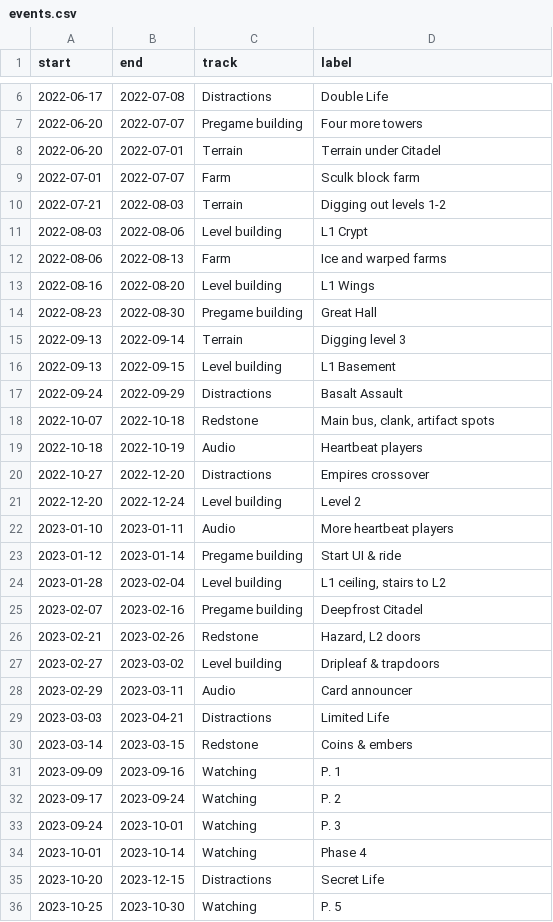
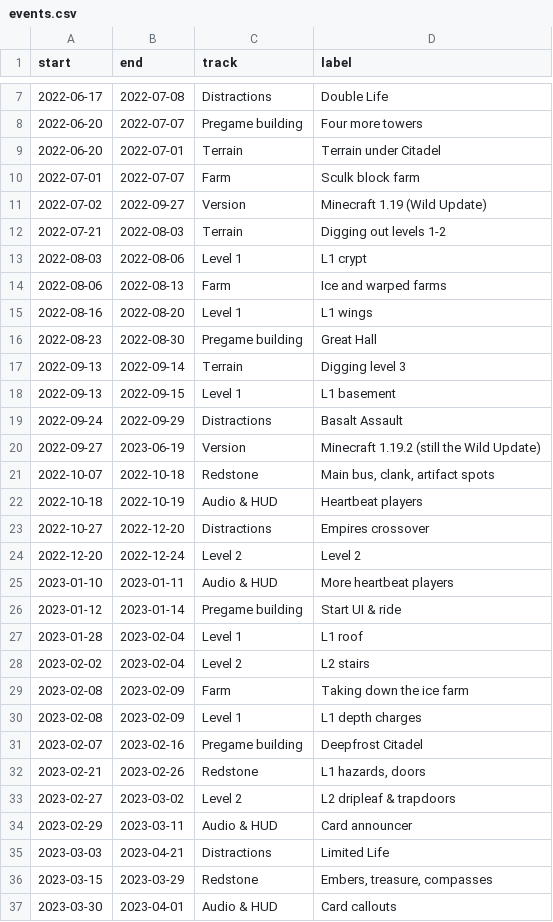
Before and after one commit to AcipenserSturio/mi, a CSV file: public/events.csv, drawn as a sheet; only a part is shown, gaps mark what is left out; the shorter side is filled out with more unchanged rows; the diff covers the shown part only.

Commit message:
add more events

```diff
--- a/public/events.csv
+++ b/public/events.csv
@@ -9,22 +10,28 @@ start,end,track,label
 2022-07-01,2022-07-07,Farm,Sculk block farm
+2022-07-02,2022-09-27,Version,"Minecraft 1.19 (Wild Update)"
 2022-07-21,2022-08-03,Terrain,Digging out levels 1-2
-2022-08-03,2022-08-06,Level building,L1 Crypt
+2022-08-03,2022-08-06,Level 1,L1 crypt
 2022-08-06,2022-08-13,Farm,Ice and warped farms
-2022-08-16,2022-08-20,Level building,L1 Wings
+2022-08-16,2022-08-20,Level 1,L1 wings
 2022-08-23,2022-08-30,Pregame building,Great Hall
 2022-09-13,2022-09-14,Terrain,Digging level 3
-2022-09-13,2022-09-15,Level building,L1 Basement
+2022-09-13,2022-09-15,Level 1,L1 basement
 2022-09-24,2022-09-29,Distractions,Basalt Assault
+2022-09-27,2023-06-19,Version,"Minecraft 1.19.2 (still the Wild Update)"
 2022-10-07,2022-10-18,Redstone,"Main bus, clank, artifact spots"
-2022-10-18,2022-10-19,Audio,Heartbeat players
+2022-10-18,2022-10-19,Audio & HUD,Heartbeat players
 2022-10-27,2022-12-20,Distractions,Empires crossover
-2022-12-20,2022-12-24,Level building,Level 2
-2023-01-10,2023-01-11,Audio,More heartbeat players
+2022-12-20,2022-12-24,Level 2,Level 2
+2023-01-10,2023-01-11,Audio & HUD,More heartbeat players
 2023-01-12,2023-01-14,Pregame building,Start UI & ride
-2023-01-28,2023-02-04,Level building,"L1 ceiling, stairs to L2"
+2023-01-28,2023-02-04,Level 1,L1 roof
+2023-02-02,2023-02-04,Level 2,L2 stairs
+2023-02-08,2023-02-09,Farm,Taking down the ice farm
+2023-02-08,2023-02-09,Level 1,L1 depth charges
 2023-02-07,2023-02-16,Pregame building,Deepfrost Citadel
-2023-02-21,2023-02-26,Redstone,"Hazard, L2 doors"
-2023-02-27,2023-03-02,Level building,Dripleaf & trapdoors
-2023-02-29,2023-03-11,Audio,Card announcer
+2023-02-21,2023-02-26,Redstone,"L1 hazards, doors"
+2023-02-27,2023-03-02,Level 2,L2 dripleaf & trapdoors
+2023-02-29,2023-03-11,Audio & HUD,Card announcer
 2023-03-03,2023-04-21,Distractions,Limited Life
-2023-03-14,2023-03-15,Redstone,Coins & embers
+2023-03-15,2023-03-29,Redstone,"Embers, treasure, compasses"
+2023-03-30,2023-04-01,Audio & HUD,Card callouts
```
Also changed, not shown: 11 added rows elsewhere in this file, 1 other file.
